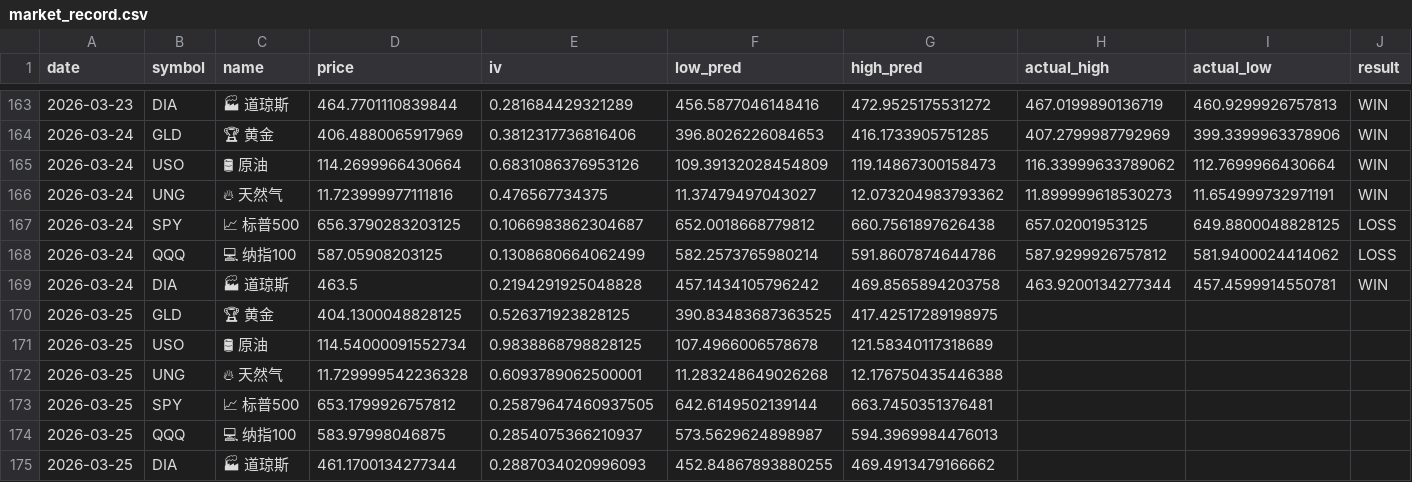
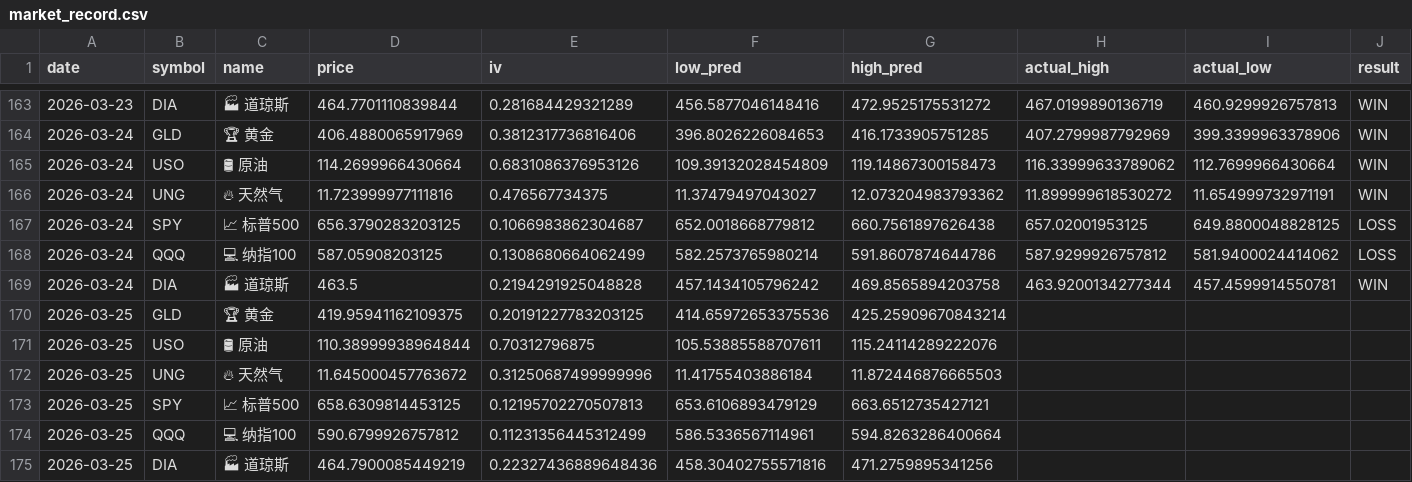
Before and after one commit to dancai1024/dancaidaily-market-Databot, a CSV file: market_record.csv, drawn as a sheet; only a part is shown, gaps mark what is left out; the diff names each change by its address in the sheet, - before the commit and + after, or states it on an @@ line.

```diff
--- a/market_record.csv
+++ b/market_record.csv
-H166 (actual_high): 11.899999618530273
+H166 (actual_high): 11.899999618530272
-D170 (price): 404.1300048828125
+D170 (price): 419.95941162109375
-E170 (iv): 0.526371923828125
+E170 (iv): 0.20191227783203125
-F170 (low_pred): 390.83483687363525
+F170 (low_pred): 414.65972653375536
-G170 (high_pred): 417.42517289198975
+G170 (high_pred): 425.25909670843214
-D171 (price): 114.54000091552734
+D171 (price): 110.38999938964844
-E171 (iv): 0.9838868798828125
+E171 (iv): 0.70312796875
-F171 (low_pred): 107.4966006578678
+F171 (low_pred): 105.53885588707611
-G171 (high_pred): 121.58340117318689
+G171 (high_pred): 115.24114289222076
-D172 (price): 11.729999542236328
+D172 (price): 11.645000457763672
-E172 (iv): 0.6093789062500001
+E172 (iv): 0.31250687499999996
-F172 (low_pred): 11.283248649026268
+F172 (low_pred): 11.41755403886184
-G172 (high_pred): 12.176750435446388
+G172 (high_pred): 11.872446876665503
-D173 (price): 653.1799926757812
+D173 (price): 658.6309814453125
-E173 (iv): 0.25879647460937505
+E173 (iv): 0.12195702270507813
-F173 (low_pred): 642.6149502139144
+F173 (low_pred): 653.6106893479129
-G173 (high_pred): 663.7450351376481
+G173 (high_pred): 663.6512735427121
-D174 (price): 583.97998046875
+D174 (price): 590.6799926757812
-E174 (iv): 0.2854075366210937
+E174 (iv): 0.11231356445312499
-F174 (low_pred): 573.5629624898987
+F174 (low_pred): 586.5336567114961
-G174 (high_pred): 594.3969984476013
+G174 (high_pred): 594.8263286400664
-D175 (price): 461.1700134277344
+D175 (price): 464.7900085449219
-E175 (iv): 0.2887034020996093
+E175 (iv): 0.22327436889648436
-F175 (low_pred): 452.84867893880255
+F175 (low_pred): 458.30402755571816
-G175 (high_pred): 469.4913479166662
+G175 (high_pred): 471.2759895341256
```
